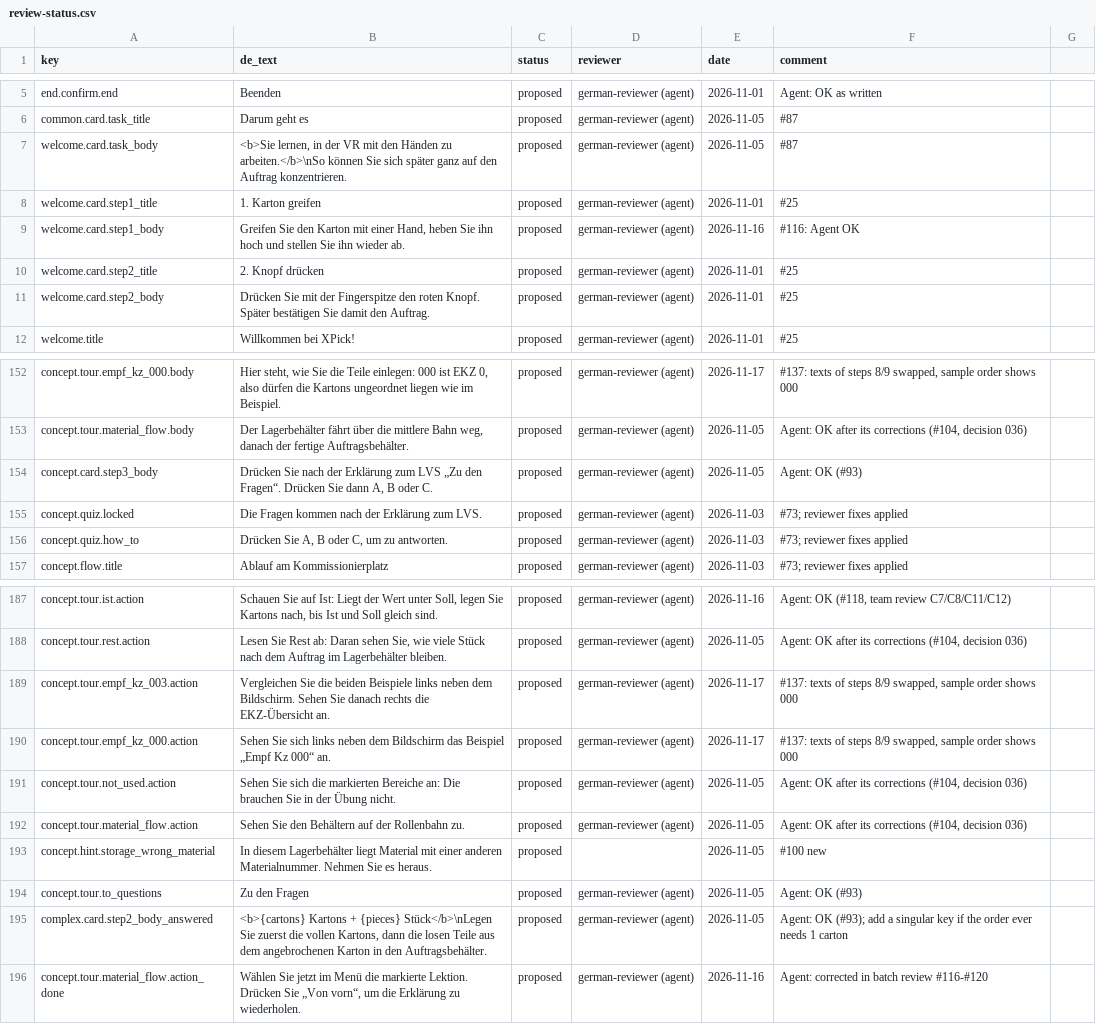
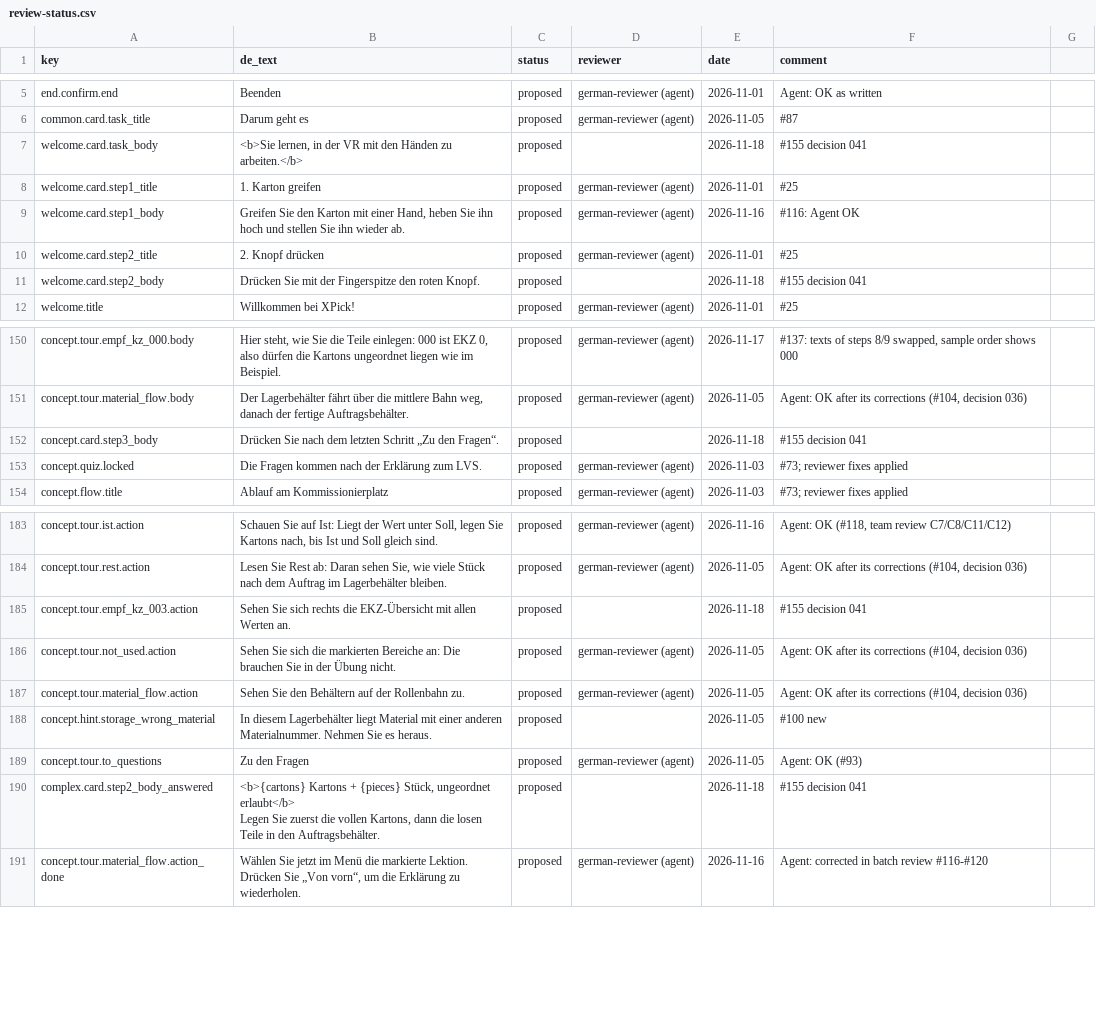
Before and after one commit to ttquynhdo/xrpick-v2, a CSV file: docs/i18n/review-status.csv, drawn as a sheet; only a part is shown, gaps mark what is left out; the diff covers the shown part only.

```diff
--- a/docs/i18n/review-status.csv
+++ b/docs/i18n/review-status.csv
@@ -6,3 +6,3 @@ end.confirm.end,Beenden,proposed,german-reviewer (agent),2026-11-01,Agent: OK as
 common.card.task_title,Darum geht es,proposed,german-reviewer (agent),2026-11-05,#87
-welcome.card.task_body,"<b>Sie lernen, in der VR mit den Händen zu arbeiten.</b>\nSo können Sie sich später ganz auf den Auftrag konzentrieren.",proposed,german-reviewer (agent),2026-11-05,#87
+welcome.card.task_body,"<b>Sie lernen, in der VR mit den Händen zu arbeiten.</b>",proposed,,2026-11-18,#155 decision 041
 welcome.card.step1_title,1. Karton greifen,proposed,german-reviewer (agent),2026-11-01,#25
@@ -10,3 +10,3 @@ welcome.card.step1_body,"Greifen Sie den Karton mit einer Hand, heben Sie ihn ho
 welcome.card.step2_title,2. Knopf drücken,proposed,german-reviewer (agent),2026-11-01,#25
-welcome.card.step2_body,Drücken Sie mit der Fingerspitze den roten Knopf. Später bestätigen Sie damit den Auftrag.,proposed,german-reviewer (agent),2026-11-01,#25
+welcome.card.step2_body,Drücken Sie mit der Fingerspitze den roten Knopf.,proposed,,2026-11-18,#155 decision 041
 welcome.title,Willkommen bei XPick!,proposed,german-reviewer (agent),2026-11-01,#25
@@ -160,5 +158,4 @@ concept.tour.empf_kz_000.body,"Hier steht, wie Sie die Teile einlegen: 000 ist E
 concept.tour.material_flow.body,"Der Lagerbehälter fährt über die mittlere Bahn weg, danach der fertige Auftragsbehälter.",proposed,german-reviewer (agent),2026-11-05,"Agent: OK after its corrections (#104, decision 036)"
-concept.card.step3_body,"Drücken Sie nach der Erklärung zum LVS „Zu den Fragen“. Drücken Sie dann A, B oder C.",proposed,german-reviewer (agent),2026-11-05,Agent: OK (#93)
+concept.card.step3_body,Drücken Sie nach dem letzten Schritt „Zu den Fragen“.,proposed,,2026-11-18,#155 decision 041
 concept.quiz.locked,Die Fragen kommen nach der Erklärung zum LVS.,proposed,german-reviewer (agent),2026-11-03,#73; reviewer fixes applied
-concept.quiz.how_to,"Drücken Sie A, B oder C, um zu antworten.",proposed,german-reviewer (agent),2026-11-03,#73; reviewer fixes applied
 concept.flow.title,Ablauf am Kommissionierplatz,proposed,german-reviewer (agent),2026-11-03,#73; reviewer fixes applied
@@ -195,4 +191,3 @@ concept.tour.ist.action,"Schauen Sie auf Ist: Liegt der Wert unter Soll, legen S
 concept.tour.rest.action,"Lesen Sie Rest ab: Daran sehen Sie, wie viele Stück nach dem Auftrag im Lagerbehälter bleiben.",proposed,german-reviewer (agent),2026-11-05,"Agent: OK after its corrections (#104, decision 036)"
-concept.tour.empf_kz_003.action,Vergleichen Sie die beiden Beispiele links neben dem Bildschirm. Sehen Sie danach rechts die EKZ-Übersicht an.,proposed,german-reviewer (agent),2026-11-17,"#137: texts of steps 8/9 swapped, sample order shows 000"
-concept.tour.empf_kz_000.action,Sehen Sie sich links neben dem Bildschirm das Beispiel „Empf Kz 000“ an.,proposed,german-reviewer (agent),2026-11-17,"#137: texts of steps 8/9 swapped, sample order shows 000"
+concept.tour.empf_kz_003.action,Sehen Sie sich rechts die EKZ-Übersicht mit allen Werten an.,proposed,,2026-11-18,#155 decision 041
 concept.tour.not_used.action,Sehen Sie sich die markierten Bereiche an: Die brauchen Sie in der Übung nicht.,proposed,german-reviewer (agent),2026-11-05,"Agent: OK after its corrections (#104, decision 036)"
@@ -201,3 +196,4 @@ concept.hint.storage_wrong_material,In diesem Lagerbehälter liegt Material mit
 concept.tour.to_questions,Zu den Fragen,proposed,german-reviewer (agent),2026-11-05,Agent: OK (#93)
-complex.card.step2_body_answered,"<b>{cartons} Kartons + {pieces} Stück</b>\nLegen Sie zuerst die vollen Kartons, dann die losen Teile aus dem angebrochenen Karton in den Auftragsbehälter.",proposed,german-reviewer (agent),2026-11-05,Agent: OK (#93); add a singular key if the order ever needs 1 carton
+complex.card.step2_body_answered,"<b>{cartons} Kartons + {pieces} Stück, ungeordnet erlaubt</b>
+Legen Sie zuerst die vollen Kartons, dann die losen Teile in den Auftragsbehälter.",proposed,,2026-11-18,#155 decision 041
 concept.tour.material_flow.action_done,"Wählen Sie jetzt im Menü die markierte Lektion. Drücken Sie „Von vorn“, um die Erklärung zu wiederholen.",proposed,german-reviewer (agent),2026-11-16,Agent: corrected in batch review #116-#120
```
Also changed, not shown: 3 removed rows and 75 edited cells elsewhere in this file, docs/i18n/strings-todo.csv, 29 other files.
